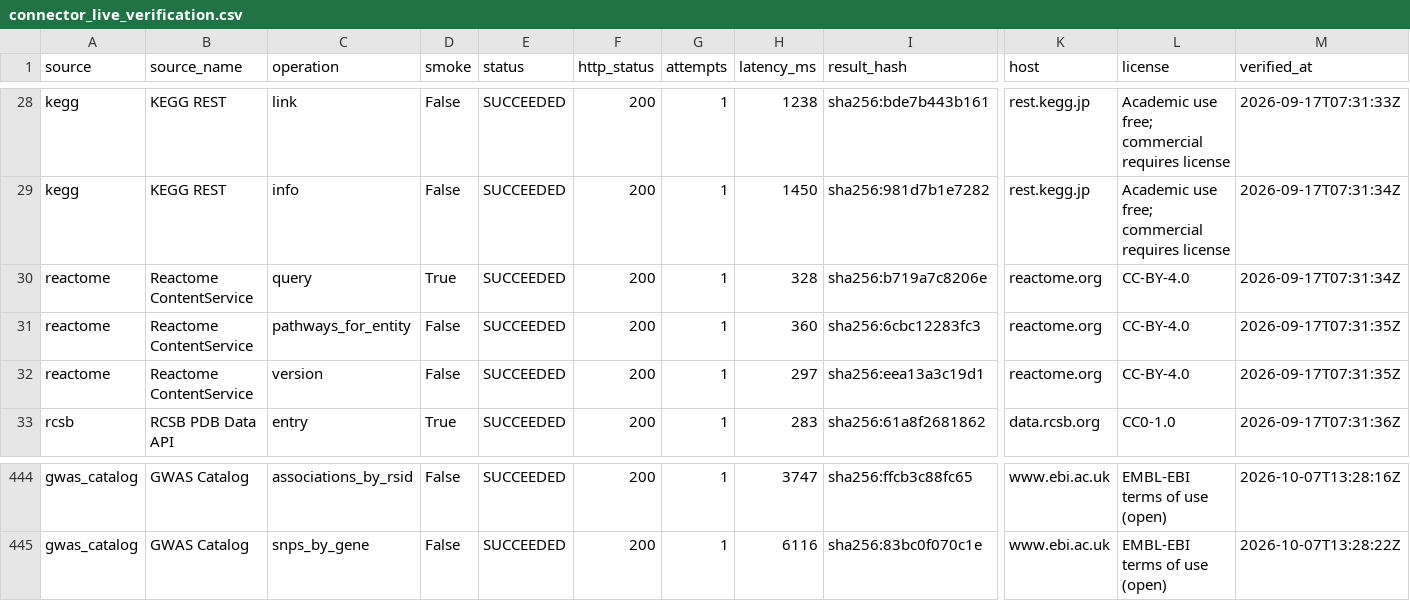
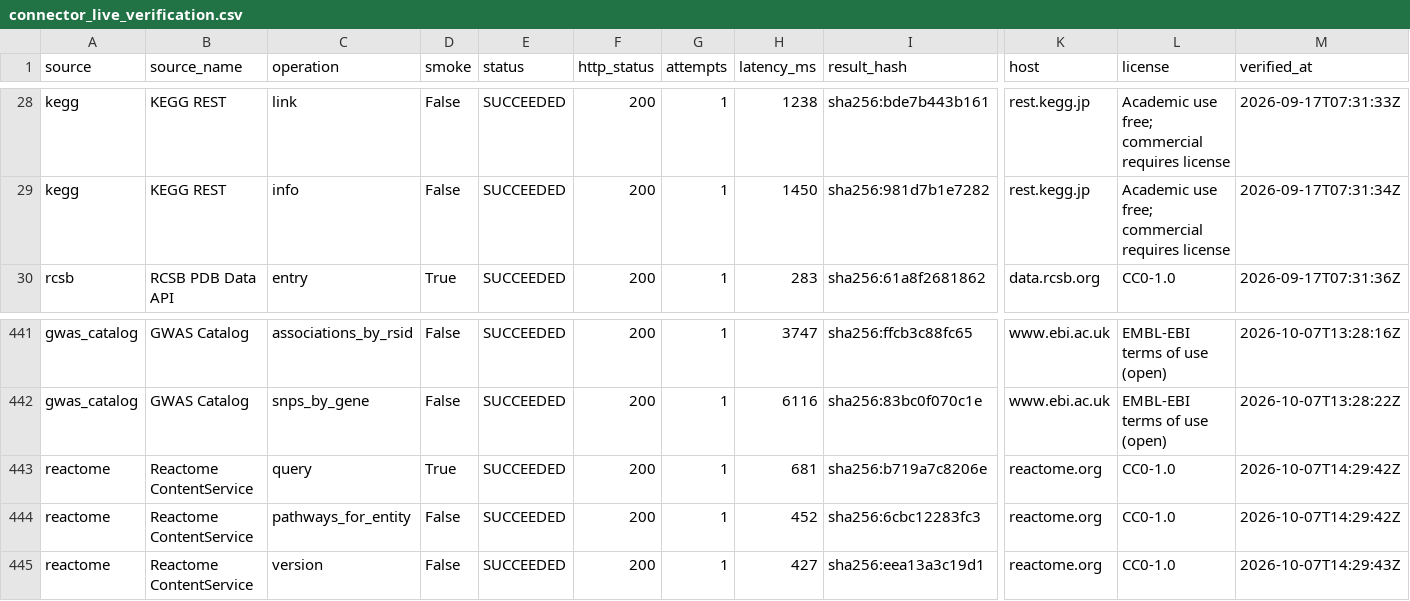
Before and after one commit to psknlr/TCMScience, a CSV file: BioScience-Harness/data/connector_live_verification.csv, drawn as a sheet; only a part is shown, gaps mark what is left out; removed rows and columns are numbered as before the commit, all else as after; rows hold the shown columns only; the diff names each change by its address in the sheet, - before the commit and + after, or states it on an @@ line.

```diff
--- a/BioScience-Harness/data/connector_live_verification.csv
+++ b/BioScience-Harness/data/connector_live_verification.csv
-row 30: reactome | Reactome ContentService | query | True | SUCCEEDED | 200 | 1 | 328 | sha256:b719a7c8206e | reactome.org | CC-BY-4.0 | 2026-09-17T07:31:34Z
-row 31: reactome | Reactome ContentService | pathways_for_entity | False | SUCCEEDED | 200 | 1 | 360 | sha256:6cbc12283fc3 | reactome.org | CC-BY-4.0 | 2026-09-17T07:31:35Z
-row 32: reactome | Reactome ContentService | version | False | SUCCEEDED | 200 | 1 | 297 | sha256:eea13a3c19d1 | reactome.org | CC-BY-4.0 | 2026-09-17T07:31:35Z
+row 443: reactome | Reactome ContentService | query | True | SUCCEEDED | 200 | 1 | 681 | sha256:b719a7c8206e | reactome.org | CC0-1.0 | 2026-10-07T14:29:42Z
+row 444: reactome | Reactome ContentService | pathways_for_entity | False | SUCCEEDED | 200 | 1 | 452 | sha256:6cbc12283fc3 | reactome.org | CC0-1.0 | 2026-10-07T14:29:42Z
+row 445: reactome | Reactome ContentService | version | False | SUCCEEDED | 200 | 1 | 427 | sha256:eea13a3c19d1 | reactome.org | CC0-1.0 | 2026-10-07T14:29:43Z
```
Also changed, not shown: 16 other files.
